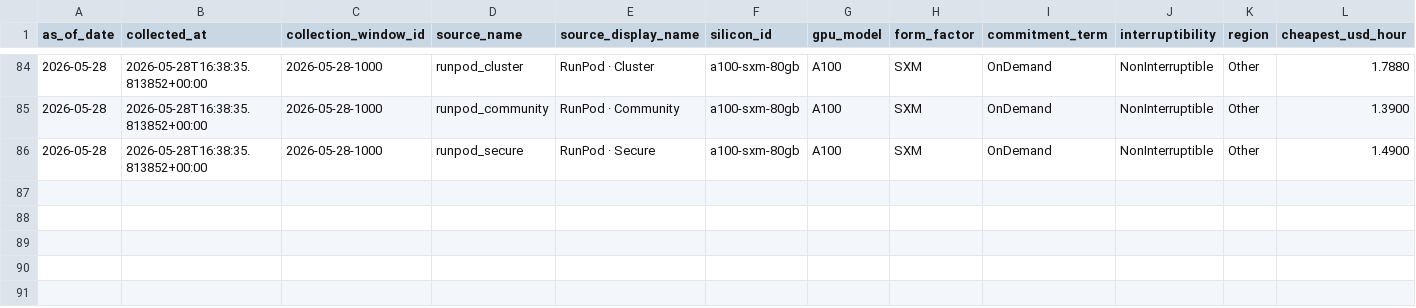
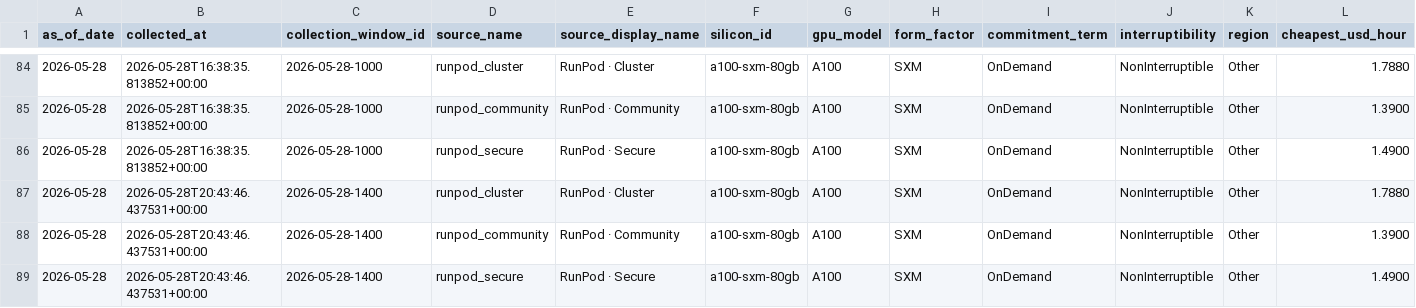
Before and after one commit to ccir-index/ccir-site, a CSV file: public/data/marketplace_a100-sxm-80gb.csv, drawn as a sheet; only a part is shown, gaps mark what is left out; rows hold the shown columns only; the diff names each change by its address in the sheet, - before the commit and + after, or states it on an @@ line.

```diff
--- a/public/data/marketplace_a100-sxm-80gb.csv
+++ b/public/data/marketplace_a100-sxm-80gb.csv
+row 87: 2026-05-28 | 2026-05-28T20:43:46.437531+00:00 | 2026-05-28-1400 | runpod_cluster | RunPod · Cluster | a100-sxm-80gb | A100 | SXM | OnDemand | NonInterruptible | Other | 1.7880
+row 88: 2026-05-28 | 2026-05-28T20:43:46.437531+00:00 | 2026-05-28-1400 | runpod_community | RunPod · Community | a100-sxm-80gb | A100 | SXM | OnDemand | NonInterruptible | Other | 1.3900
+row 89: 2026-05-28 | 2026-05-28T20:43:46.437531+00:00 | 2026-05-28-1400 | runpod_secure | RunPod · Secure | a100-sxm-80gb | A100 | SXM | OnDemand | NonInterruptible | Other | 1.4900
```
Also changed, not shown: public/data/marketplace_b200-sxm-180gb.csv, public/data/marketplace_h100-sxm-80gb.csv, 2 other files.
